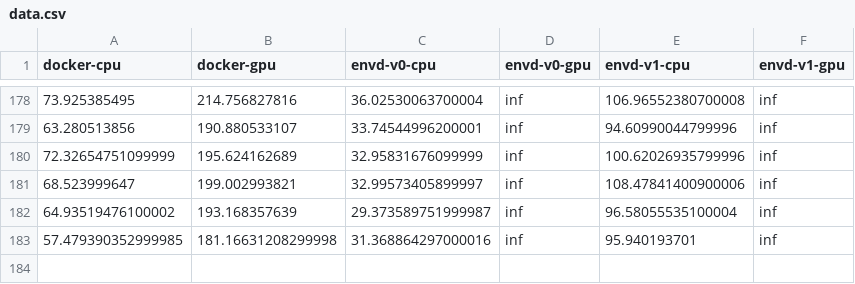
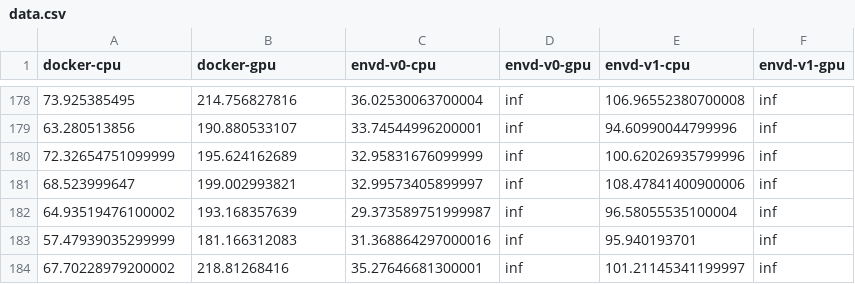
Before and after one commit to tensorchord/envd-nightly, a CSV file: data.csv, drawn as a sheet; only a part is shown, gaps mark what is left out.

Commit message:
CI: update benchmark data and image
Signed-off-by: github-actions-bot <github-actions-bot@users.noreply.github.com>

```diff
--- a/data.csv
+++ b/data.csv
@@ -182,2 +182,3 @@ docker-cpu,docker-gpu,envd-v0-cpu,envd-v0-gpu,envd-v1-cpu,envd-v1-gpu
 64.93519476100002,193.168357639,29.373589751999987,inf,96.58055535100004,inf
-57.479390352999985,181.16631208299998,31.368864297000016,inf,95.940193701,inf
+57.47939035299999,181.166312083,31.368864297000016,inf,95.940193701,inf
+67.70228979200002,218.81268416,35.27646681300001,inf,101.21145341199997,inf
```
Also changed, not shown: 1 other file.
